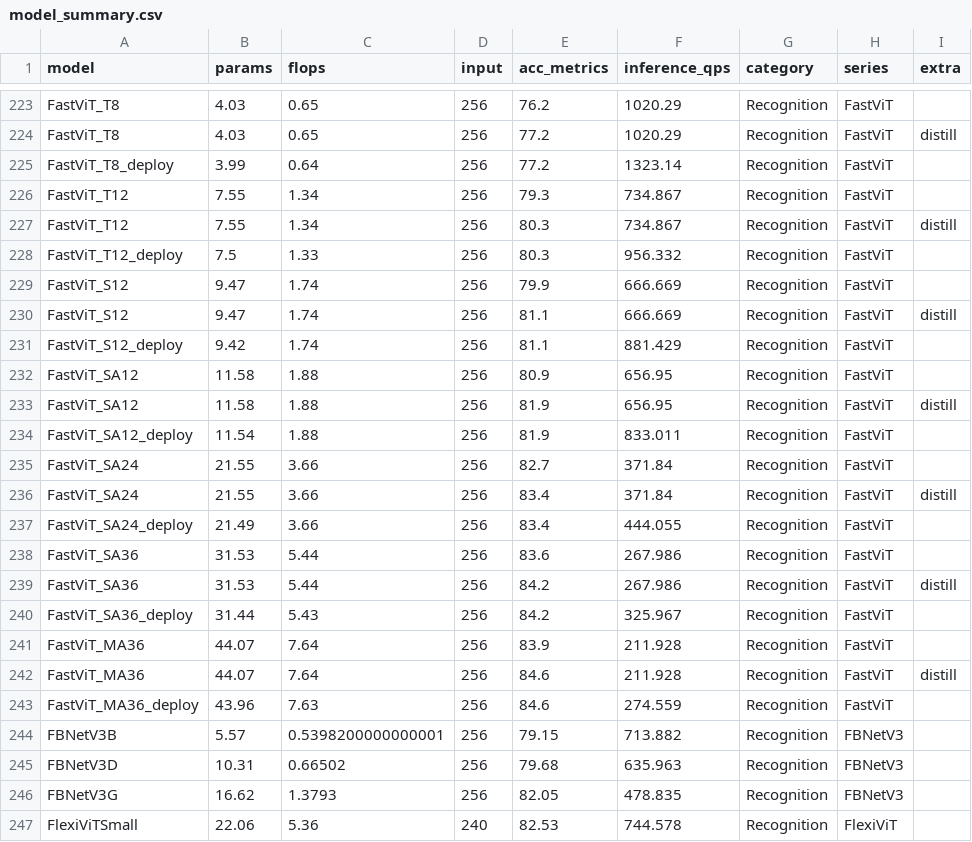
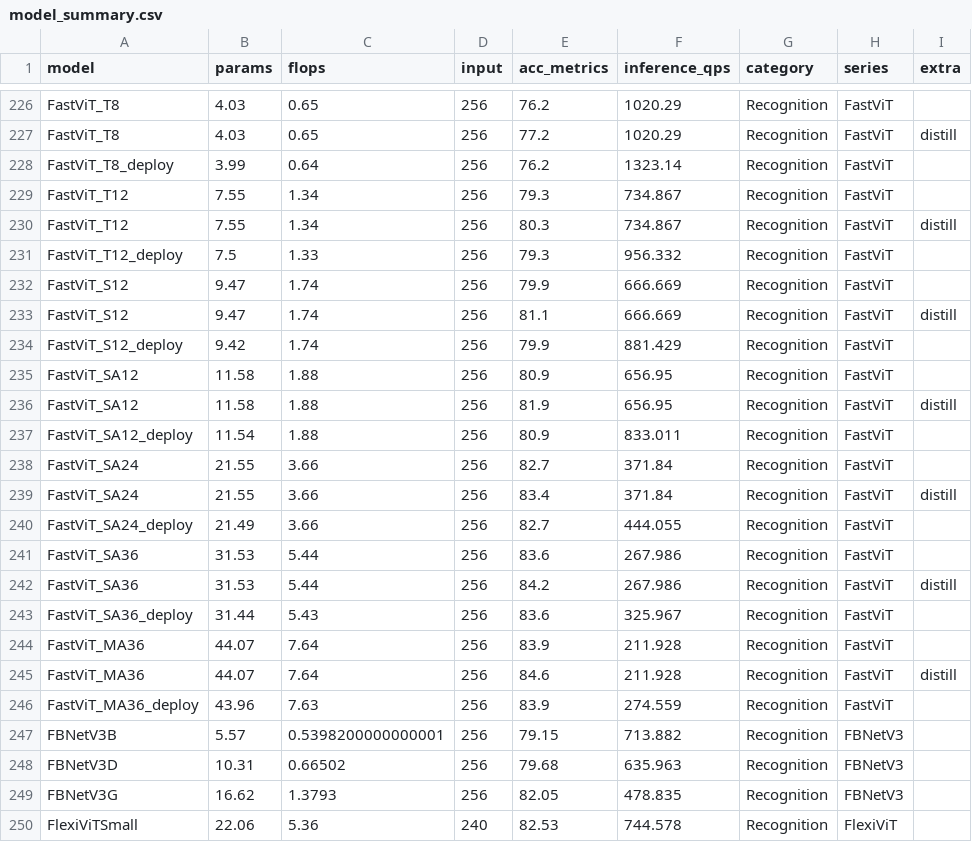
Before and after one commit to leondgarse/keras_cv_attention_models, a CSV file: model_summary.csv, drawn as a sheet; only a part is shown, gaps mark what is left out; the diff covers the shown part only.

```diff
--- a/model_summary.csv
+++ b/model_summary.csv
@@ -224,21 +227,21 @@ FastViT_T8,4.03,0.65,256,76.2,1020.29,Recognition,FastViT,
 FastViT_T8,4.03,0.65,256,77.2,1020.29,Recognition,FastViT,distill
-FastViT_T8_deploy,3.99,0.64,256,77.2,1323.14,Recognition,FastViT,
+FastViT_T8_deploy,3.99,0.64,256,76.2,1323.14,Recognition,FastViT,
 FastViT_T12,7.55,1.34,256,79.3,734.867,Recognition,FastViT,
 FastViT_T12,7.55,1.34,256,80.3,734.867,Recognition,FastViT,distill
-FastViT_T12_deploy,7.5,1.33,256,80.3,956.332,Recognition,FastViT,
+FastViT_T12_deploy,7.5,1.33,256,79.3,956.332,Recognition,FastViT,
 FastViT_S12,9.47,1.74,256,79.9,666.669,Recognition,FastViT,
 FastViT_S12,9.47,1.74,256,81.1,666.669,Recognition,FastViT,distill
-FastViT_S12_deploy,9.42,1.74,256,81.1,881.429,Recognition,FastViT,
+FastViT_S12_deploy,9.42,1.74,256,79.9,881.429,Recognition,FastViT,
 FastViT_SA12,11.58,1.88,256,80.9,656.95,Recognition,FastViT,
 FastViT_SA12,11.58,1.88,256,81.9,656.95,Recognition,FastViT,distill
-FastViT_SA12_deploy,11.54,1.88,256,81.9,833.011,Recognition,FastViT,
+FastViT_SA12_deploy,11.54,1.88,256,80.9,833.011,Recognition,FastViT,
 FastViT_SA24,21.55,3.66,256,82.7,371.84,Recognition,FastViT,
 FastViT_SA24,21.55,3.66,256,83.4,371.84,Recognition,FastViT,distill
-FastViT_SA24_deploy,21.49,3.66,256,83.4,444.055,Recognition,FastViT,
+FastViT_SA24_deploy,21.49,3.66,256,82.7,444.055,Recognition,FastViT,
 FastViT_SA36,31.53,5.44,256,83.6,267.986,Recognition,FastViT,
 FastViT_SA36,31.53,5.44,256,84.2,267.986,Recognition,FastViT,distill
-FastViT_SA36_deploy,31.44,5.43,256,84.2,325.967,Recognition,FastViT,
+FastViT_SA36_deploy,31.44,5.43,256,83.6,325.967,Recognition,FastViT,
 FastViT_MA36,44.07,7.64,256,83.9,211.928,Recognition,FastViT,
 FastViT_MA36,44.07,7.64,256,84.6,211.928,Recognition,FastViT,distill
-FastViT_MA36_deploy,43.96,7.63,256,84.6,274.559,Recognition,FastViT,
+FastViT_MA36_deploy,43.96,7.63,256,83.9,274.559,Recognition,FastViT,
 FBNetV3B,5.57,0.5398200000000001,256,79.15,713.882,Recognition,FBNetV3,
```
Also changed, not shown: 7 added rows elsewhere in this file, 5 other files.
